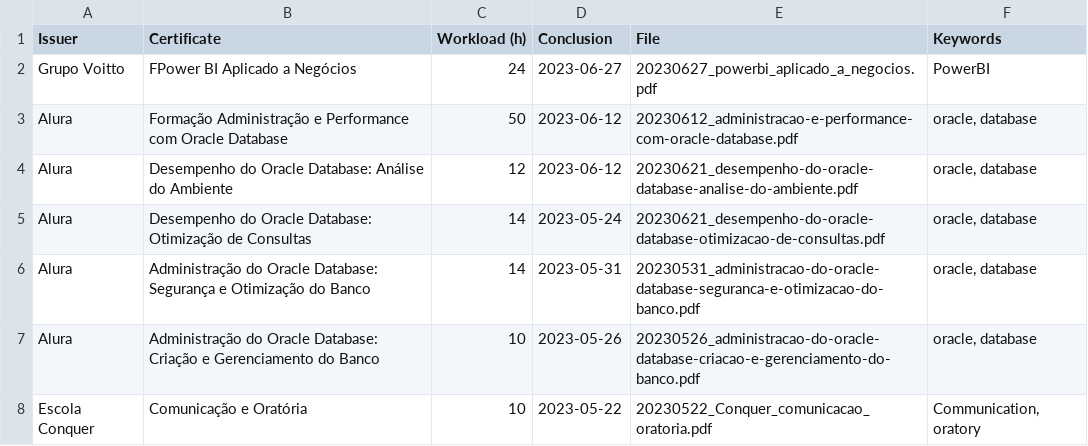
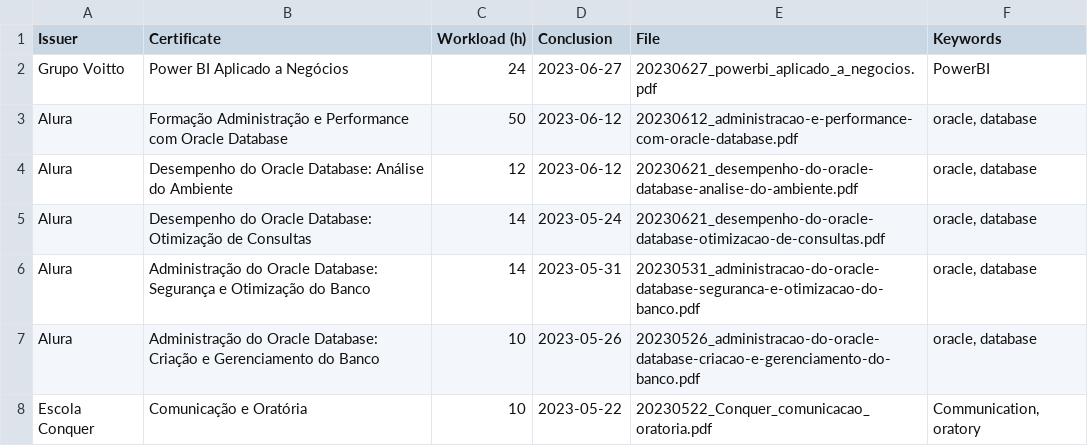
Before and after one commit to georgemaia/certificados-repo, a CSV file: files/certificados.csv, drawn as a sheet; only a part is shown.

Commit message:
Fix powerbi title

```diff
--- a/files/certificados.csv
+++ b/files/certificados.csv
@@ -1,3 +1,3 @@
 Issuer,Certificate,Workload (h),Conclusion,File,Keywords
-Grupo Voitto,FPower BI Aplicado a Negócios,24,2023-06-27,20230627_powerbi_aplicado_a_negocios.pdf,"PowerBI"
+Grupo Voitto,Power BI Aplicado a Negócios,24,2023-06-27,20230627_powerbi_aplicado_a_negocios.pdf,"PowerBI"
 Alura,Formação Administração e Performance com Oracle Database,50,2023-06-12,20230612_administracao-e-performance-com-oracle-database.pdf,"oracle, database"
```
